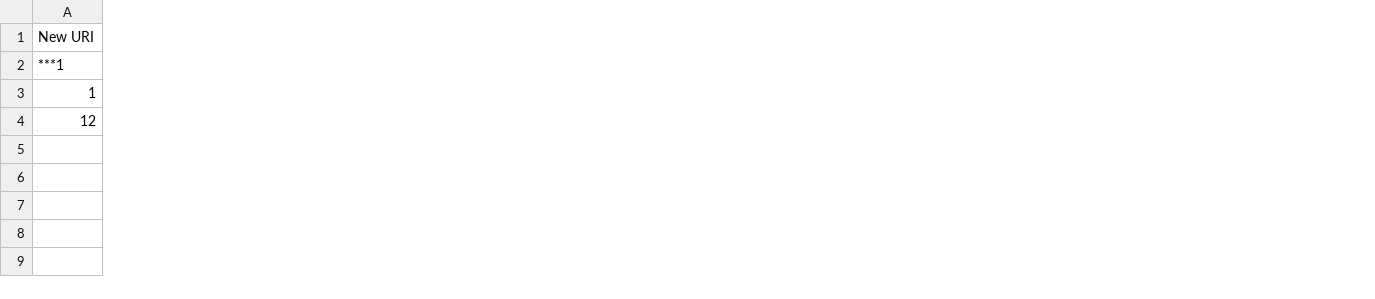
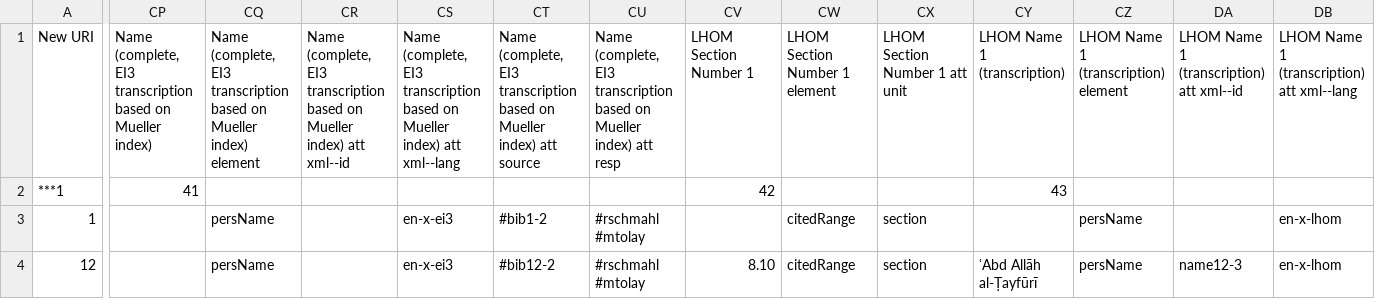
Before and after one commit to usaybia/usaybia-data, a TSV file: data/persons/tsv/test.tsv, drawn as a sheet; only a part is shown, gaps mark what is left out; the diff covers the shown part only; the diff names each change by its address in the sheet, - before the commit and + after, or states it on an @@ line.

Commit message:
adding columns

```diff
--- a/data/persons/tsv/test.tsv
+++ b/data/persons/tsv/test.tsv
+column CP, rows 1-2: Name (complete, EI3 transcription based on Mueller index) | 41
+column CQ, rows 1-4: Name (complete, EI3 transcription based on Mueller index) element |  | persName | persName
+column CR, row 1: Name (complete, EI3 transcription based on Mueller index) att xml--id
+column CS, rows 1-4: Name (complete, EI3 transcription based on Mueller index) att xml--lang |  | en-x-ei3 | en-x-ei3
+column CT, rows 1-4: Name (complete, EI3 transcription based on Mueller index) att source |  | #bib1-2 | #bib12-2
+column CU, rows 1-4: Name (complete, EI3 transcription based on Mueller index) att resp |  | #rschmahl #mtolay | #rschmahl #mtolay
+column CV, rows 1-4: LHOM Section Number 1 | 42 |  | 8.10
+column CW, rows 1-4: LHOM Section Number 1 element |  | citedRange | citedRange
+column CX, rows 1-4: LHOM Section Number 1 att unit |  | section | section
+column CY, rows 1-4: LHOM Name 1 (transcription) | 43 |  | ʿAbd Allāh al-Ṭayfūrī
+column CZ, rows 1-4: LHOM Name 1 (transcription) element |  | persName | persName
+column DA, rows 1-4: LHOM Name 1 (transcription) att xml--id |  |  | name12-3
+column DB, rows 1-4: LHOM Name 1 (transcription) att xml--lang |  | en-x-lhom | en-x-lhom
```
Also changed, not shown: 29 added columns and 1 edited cell elsewhere in this file, 2 other files.
